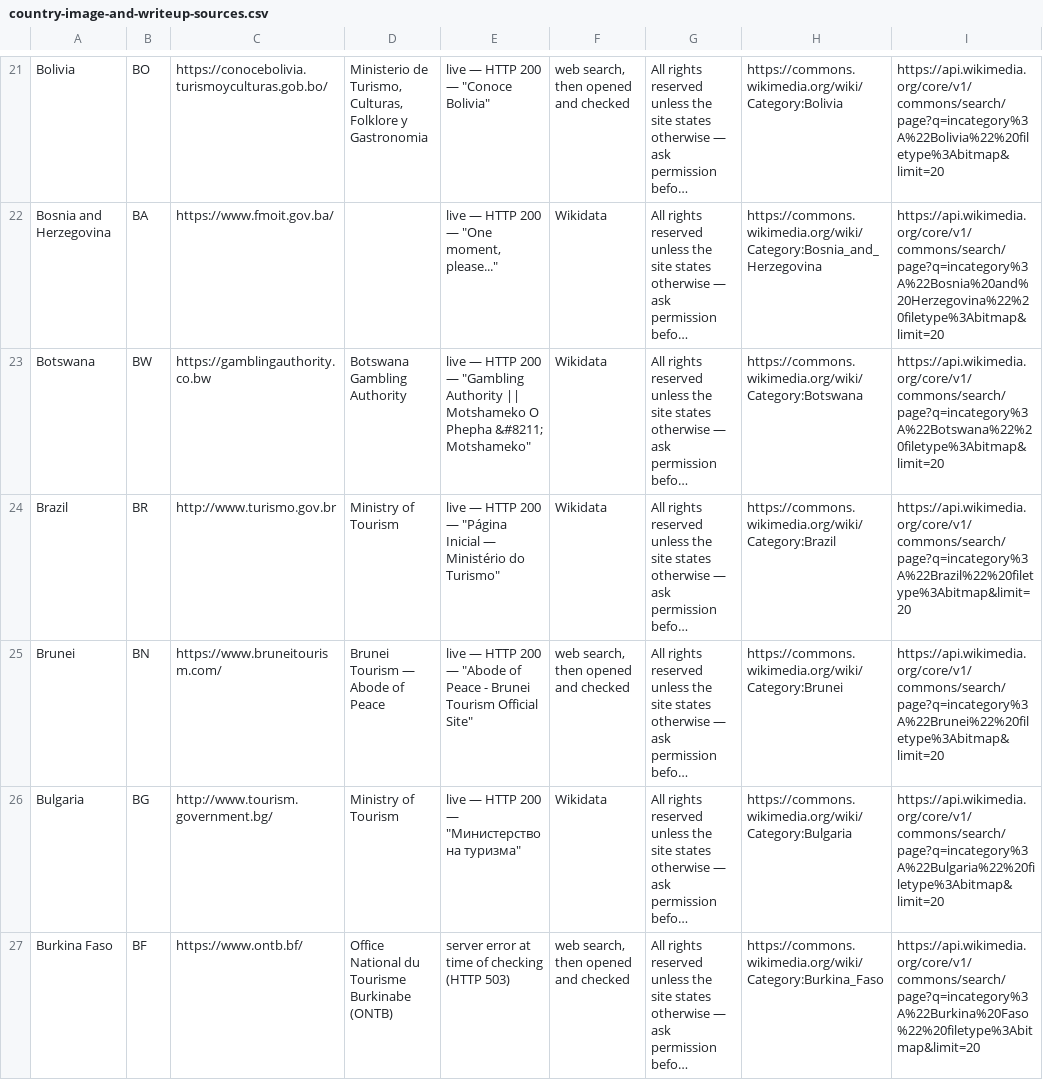
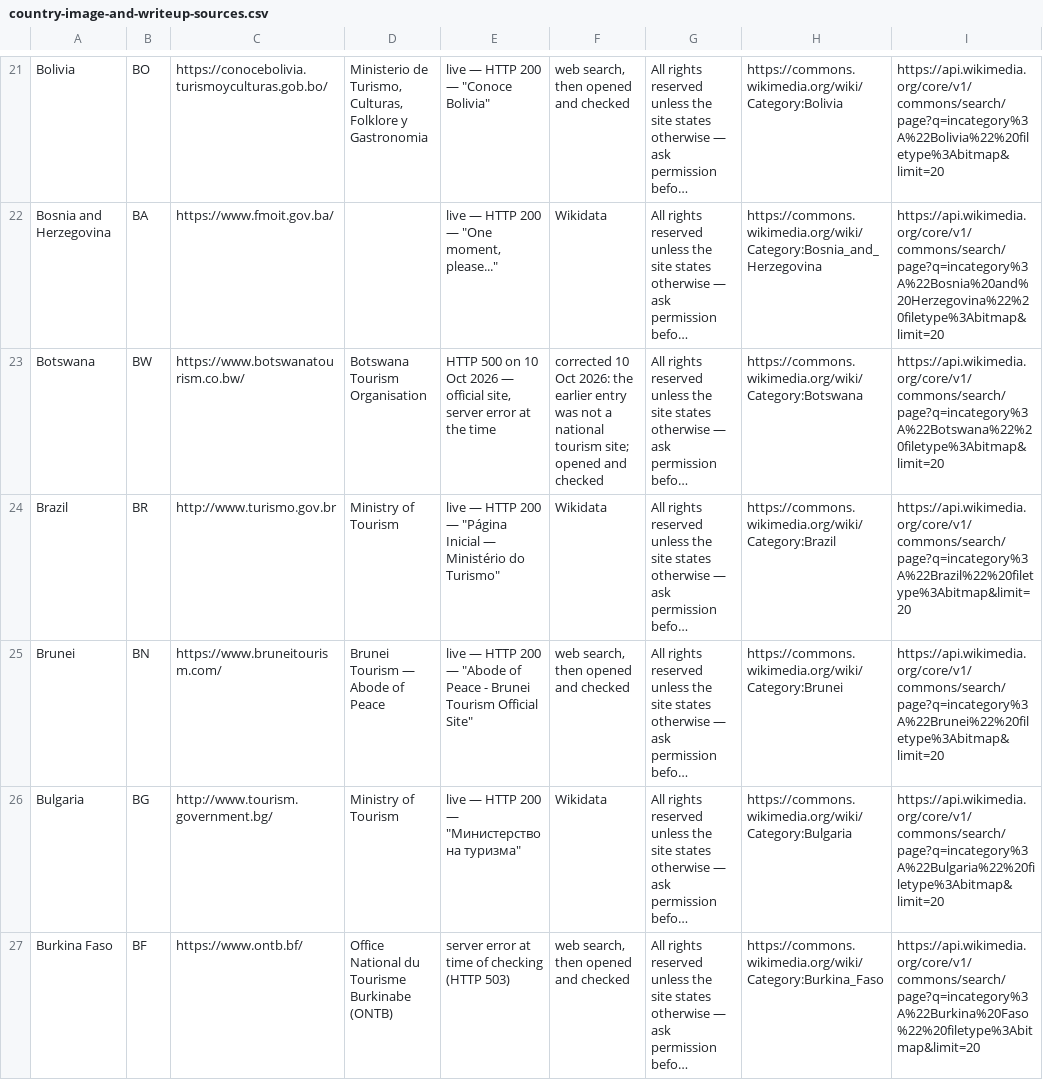
Before and after one commit to Hamadullah09/atlas-place-finder, a CSV file: DELIVERABLES/country-image-and-writeup-sources.csv, drawn as a sheet; only a part is shown, gaps mark what is left out; long unchanged cells end in …; the diff covers the shown part only; the diff names each change by its address in the sheet, - before the commit and + after, or states it on an @@ line.

```diff
--- a/DELIVERABLES/country-image-and-writeup-sources.csv
+++ b/DELIVERABLES/country-image-and-writeup-sources.csv
-C23: https://gamblingauthority.co.bw
+C23: https://www.botswanatourism.co.bw/
-D23: Botswana Gambling Authority
+D23: Botswana Tourism Organisation
-E23: live — HTTP 200 — "Gambling Authority || Motshameko O Phepha &#8211; Motshameko"
+E23: HTTP 500 on 10 Oct 2026 — official site, server error at the time
-F23: Wikidata
+F23: corrected 10 Oct 2026: the earlier entry was not a national tourism site; opened and checked
```
Also changed, not shown: 51 edited cells elsewhere in this file, 26 other files.
